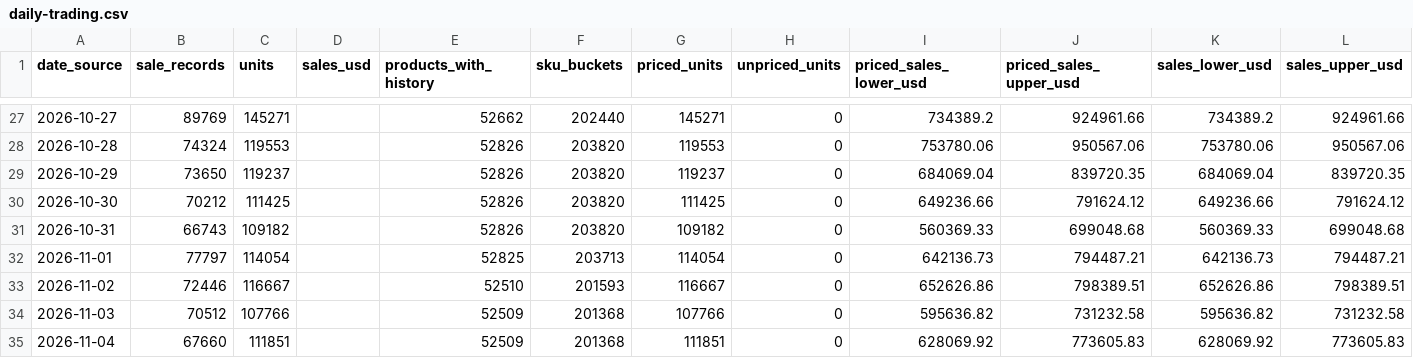
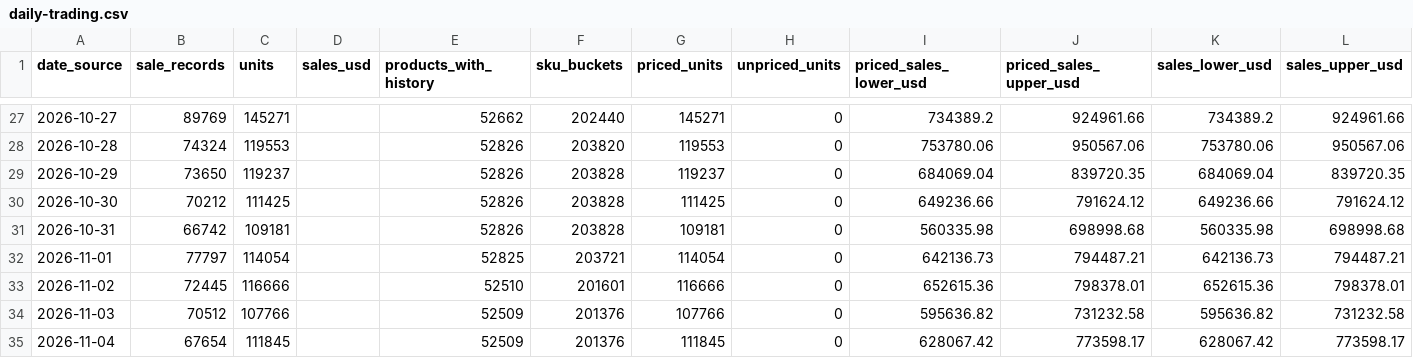
Before and after one commit to hanshanley/pokemon-tcg, a CSV file: reports/latest/daily-trading.csv, drawn as a sheet; only a part is shown, gaps mark what is left out; the diff covers the shown part only.

```diff
--- a/reports/latest/daily-trading.csv
+++ b/reports/latest/daily-trading.csv
@@ -28,8 +28,8 @@
 "2026-10-28","74324","119553","","52826","203820","119553","0","753780.06","950567.06","753780.06","950567.06"
-"2026-10-29","73650","119237","","52826","203820","119237","0","684069.04","839720.35","684069.04","839720.35"
-"2026-10-30","70212","111425","","52826","203820","111425","0","649236.66","791624.12","649236.66","791624.12"
-"2026-10-31","66743","109182","","52826","203820","109182","0","560369.33","699048.68","560369.33","699048.68"
-"2026-11-01","77797","114054","","52825","203713","114054","0","642136.73","794487.21","642136.73","794487.21"
-"2026-11-02","72446","116667","","52510","201593","116667","0","652626.86","798389.51","652626.86","798389.51"
-"2026-11-03","70512","107766","","52509","201368","107766","0","595636.82","731232.58","595636.82","731232.58"
-"2026-11-04","67660","111851","","52509","201368","111851","0","628069.92","773605.83","628069.92","773605.83"
+"2026-10-29","73650","119237","","52826","203828","119237","0","684069.04","839720.35","684069.04","839720.35"
+"2026-10-30","70212","111425","","52826","203828","111425","0","649236.66","791624.12","649236.66","791624.12"
+"2026-10-31","66742","109181","","52826","203828","109181","0","560335.98","698998.68","560335.98","698998.68"
+"2026-11-01","77797","114054","","52825","203721","114054","0","642136.73","794487.21","642136.73","794487.21"
+"2026-11-02","72445","116666","","52510","201601","116666","0","652615.36","798378.01","652615.36","798378.01"
+"2026-11-03","70512","107766","","52509","201376","107766","0","595636.82","731232.58","595636.82","731232.58"
+"2026-11-04","67654","111845","","52509","201376","111845","0","628067.42","773598.17","628067.42","773598.17"
```
Also changed, not shown: 1 added row and 141 edited cells elsewhere in this file, reports/latest/daily-sales-value.csv, reports/latest/daily-volume.csv, 13 other files.
